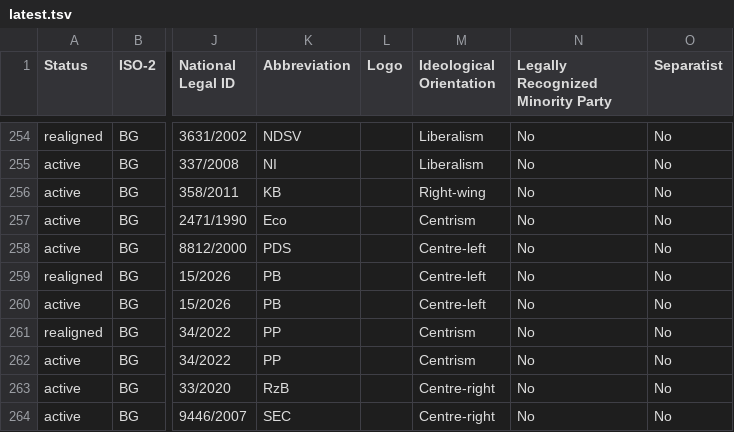
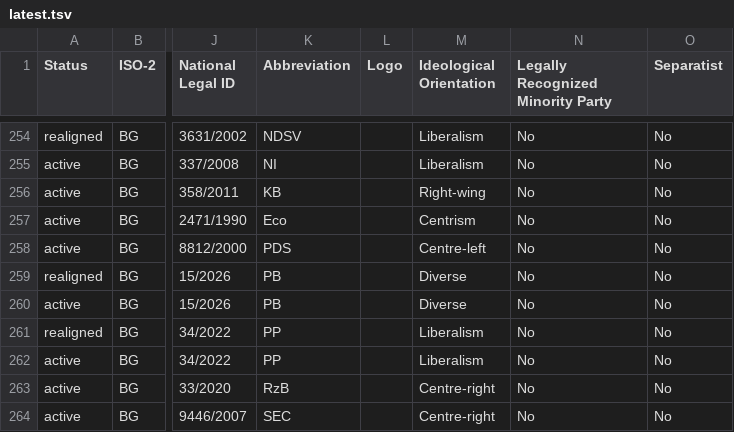
Before and after one commit to Europe-Elects/party-timelines, a TSV file: data/latest.tsv, drawn as a sheet; only a part is shown, gaps mark what is left out; the diff names each change by its address in the sheet, - before the commit and + after, or states it on an @@ line.

```diff
--- a/data/latest.tsv
+++ b/data/latest.tsv
-M259:M260 (Ideological Orientation): Centre-left
+M259:M260 (Ideological Orientation): Diverse
-M261:M262 (Ideological Orientation): Centrism
+M261:M262 (Ideological Orientation): Liberalism
```
